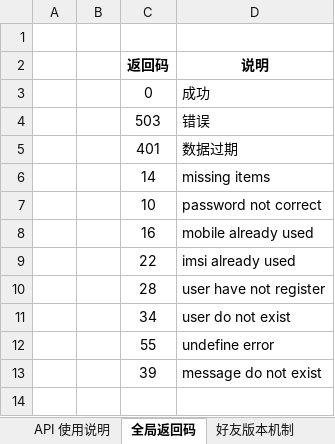
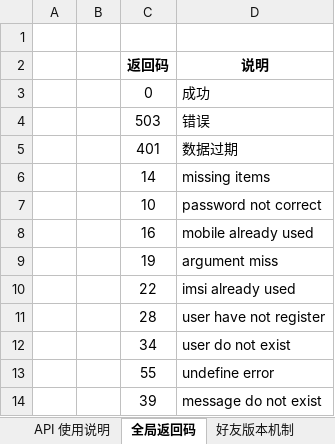
Before and after one commit to finaltracker/finaltracker, an Excel workbook: docs/API_Intro_V4.xlsx, sheet 全局返回码, drawn as a sheet; values as stored, in another font and other column widths than the file's, no borders; table styles not drawn; the diff names each change by its address in the sheet, - before the commit and + after, or states it on an @@ line.

Commit message:
add error code
增加状态码（19）标识参数缺失错误

```diff
--- a/docs/API_Intro_V4.xlsx (sheet 全局返回码)
+++ b/docs/API_Intro_V4.xlsx (sheet 全局返回码)
+row 9:  |  | 19 | argument miss
```
Also changed, not shown: sheet API 使用说明.
